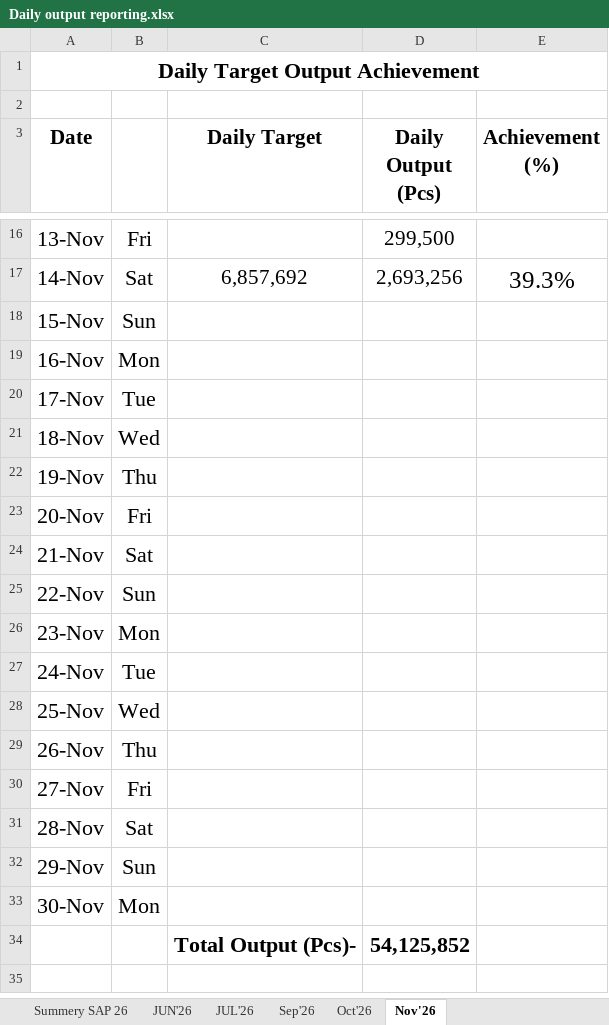
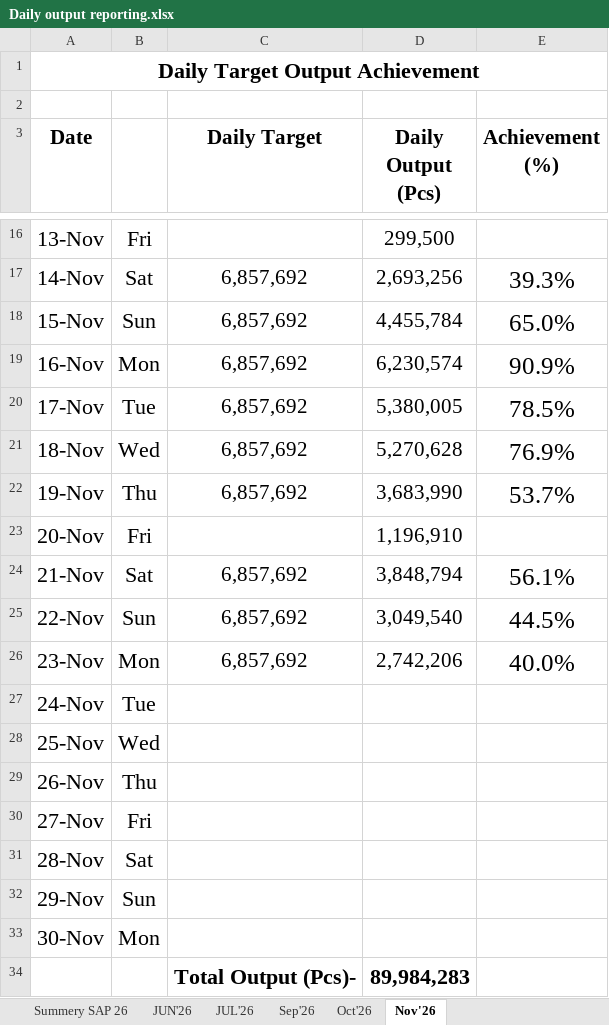
Before and after one commit to Shemul220/production-tracker, an Excel workbook: data/Daily output reporting.xlsx, sheet Nov'26, drawn as a sheet; only a part is shown, gaps mark what is left out; values as stored, in another font and other column widths than the file's, no borders; the diff names each change by its address in the sheet, - before the commit and + after, or states it on an @@ line.

Commit message:
Add Daily output reporting.xlsx

```diff
--- a/data/Daily output reporting.xlsx (sheet Nov'26)
+++ b/data/Daily output reporting.xlsx (sheet Nov'26)
-C18:C22 (Daily Target): (empty)
+C18:C22 (Daily Target): 6,857,692
-D18 (Daily Output (Pcs)): (empty)
+D18 (Daily Output (Pcs)): 4,455,784
-E18 (Achievement (%)): (empty)
+E18 (Achievement (%)): 65.0%
-D19 (Daily Output (Pcs)): (empty)
+D19 (Daily Output (Pcs)): 6,230,574
-E19 (Achievement (%)): (empty)
+E19 (Achievement (%)): 90.9%
-D20 (Daily Output (Pcs)): (empty)
+D20 (Daily Output (Pcs)): 5,380,005
-E20 (Achievement (%)): (empty)
+E20 (Achievement (%)): 78.5%
-D21 (Daily Output (Pcs)): (empty)
+D21 (Daily Output (Pcs)): 5,270,628
-E21 (Achievement (%)): (empty)
+E21 (Achievement (%)): 76.9%
-D22 (Daily Output (Pcs)): (empty)
+D22 (Daily Output (Pcs)): 3,683,990
-E22 (Achievement (%)): (empty)
+E22 (Achievement (%)): 53.7%
-D23 (Daily Output (Pcs)): (empty)
+D23 (Daily Output (Pcs)): 1,196,910
-C24:C26 (Daily Target): (empty)
+C24:C26 (Daily Target): 6,857,692
-D24 (Daily Output (Pcs)): (empty)
+D24 (Daily Output (Pcs)): 3,848,794
-E24 (Achievement (%)): (empty)
+E24 (Achievement (%)): 56.1%
-D25 (Daily Output (Pcs)): (empty)
+D25 (Daily Output (Pcs)): 3,049,540
-E25 (Achievement (%)): (empty)
+E25 (Achievement (%)): 44.5%
-D26 (Daily Output (Pcs)): (empty)
+D26 (Daily Output (Pcs)): 2,742,206
-E26 (Achievement (%)): (empty)
+E26 (Achievement (%)): 40.0%
-D34 (Daily Output (Pcs)): 54,125,852
+D34 (Daily Output (Pcs)): 89,984,283
```
